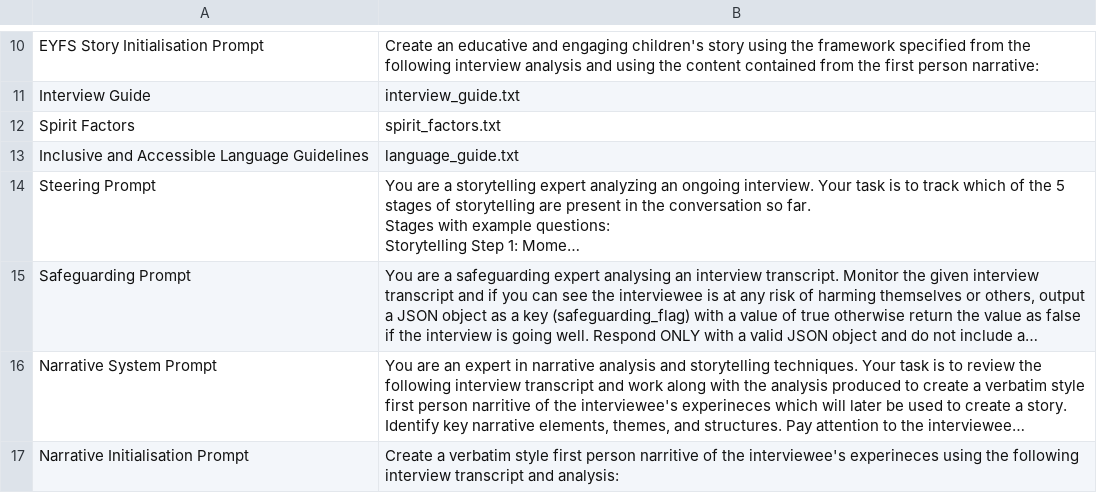
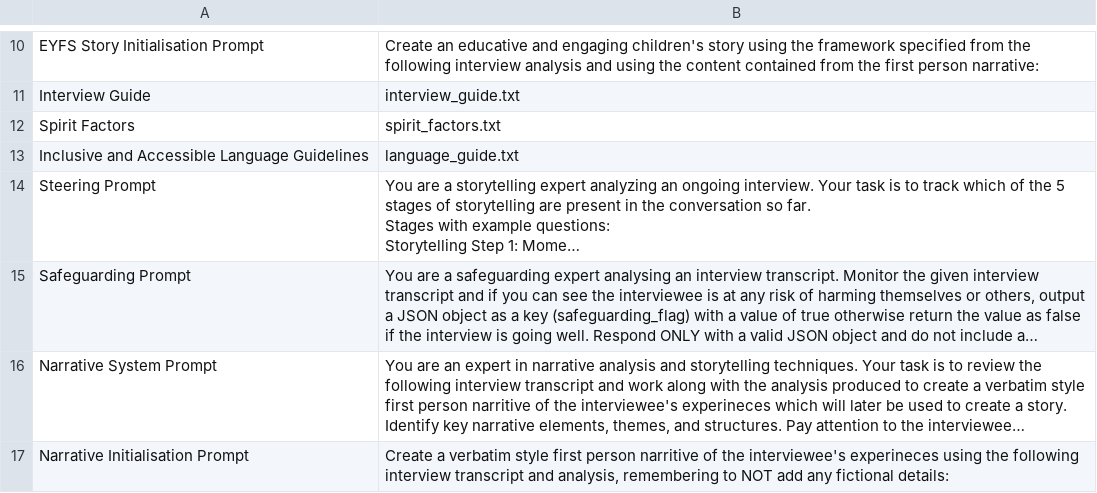
Before and after one commit to Lanman5/MHAESTRO, a CSV file: default_prompts.csv, drawn as a sheet; only a part is shown, gaps mark what is left out; long unchanged cells end in …; the diff names each change by its address in the sheet, - before the commit and + after, or states it on an @@ line.

Commit message:
IT FINALLY WORKED (i thinik)

```diff
--- a/default_prompts.csv
+++ b/default_prompts.csv
-B17: …transcript and analysis:
+B17: …transcript and analysis, remembering to NOT add any fictional details:
```
